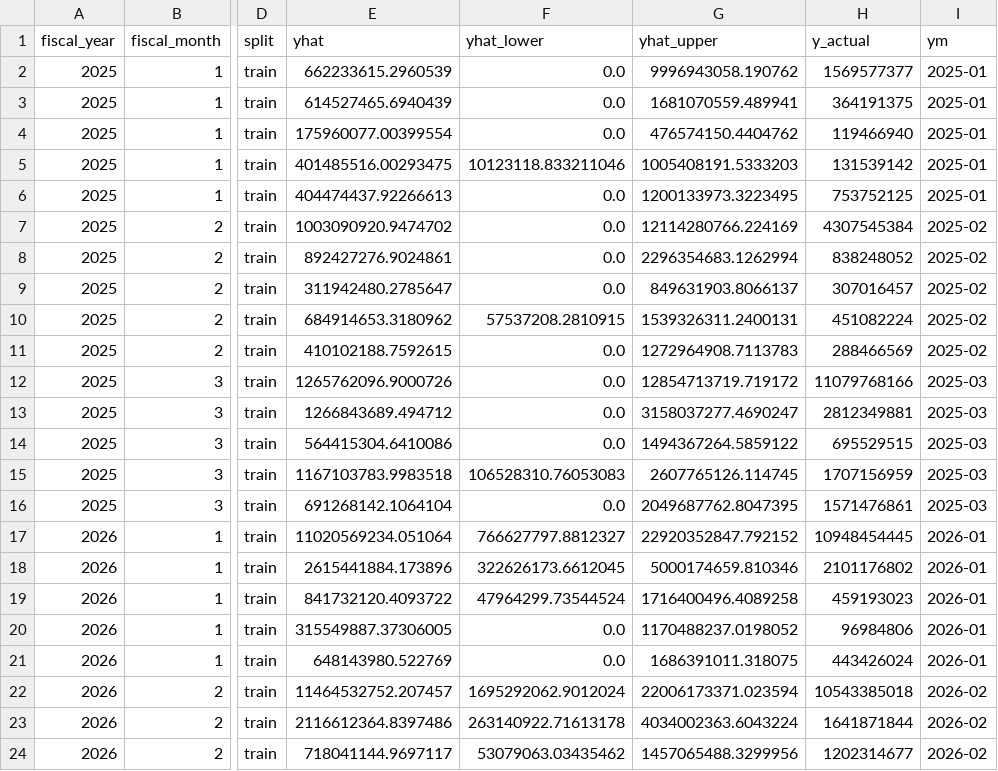
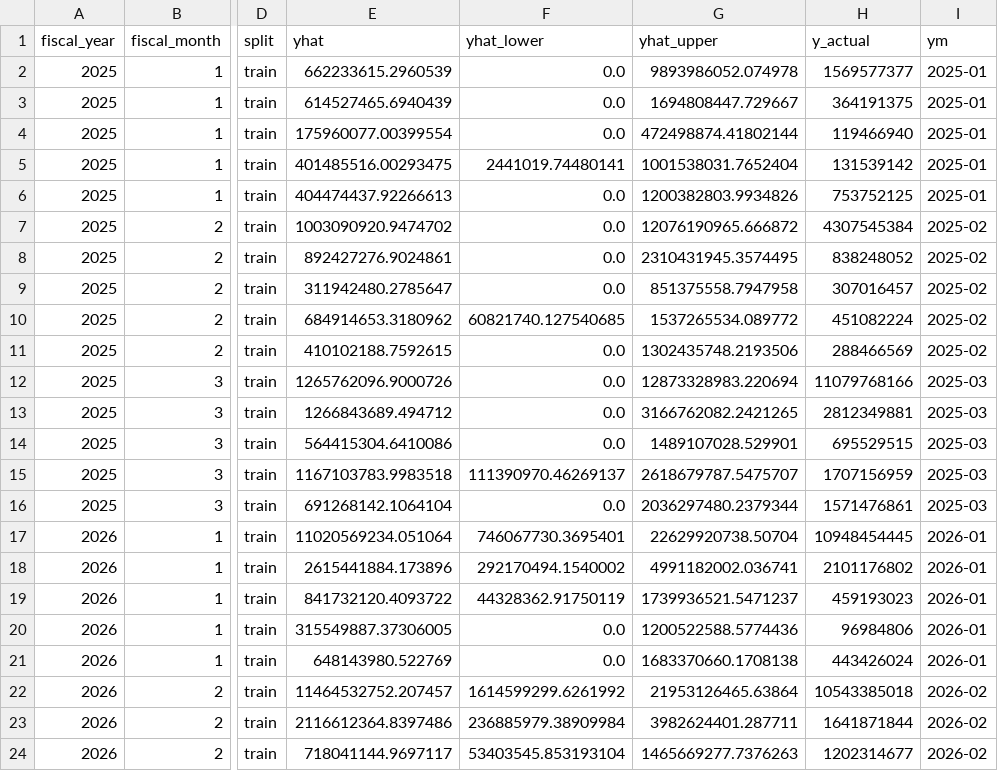
Before and after one commit to trungcandygit/Nh-m-10tr_devided_by_5, a CSV file: tnbike_analytics/output/prediction/revenue_q2_monthly.csv, drawn as a sheet; only a part is shown, gaps mark what is left out; the diff covers the shown part only; the diff names each change by its address in the sheet, - before the commit and + after, or states it on an @@ line.

```diff
--- a/tnbike_analytics/output/prediction/revenue_q2_monthly.csv
+++ b/tnbike_analytics/output/prediction/revenue_q2_monthly.csv
-G2 (yhat_upper): 9996943058.190762
+G2 (yhat_upper): 9893986052.074978
-G3 (yhat_upper): 1681070559.489941
+G3 (yhat_upper): 1694808447.729667
-G4 (yhat_upper): 476574150.4404762
+G4 (yhat_upper): 472498874.41802144
-F5 (yhat_lower): 10123118.833211046
+F5 (yhat_lower): 2441019.74480141
-G5 (yhat_upper): 1005408191.5333203
+G5 (yhat_upper): 1001538031.7652404
-G6 (yhat_upper): 1200133973.3223495
+G6 (yhat_upper): 1200382803.9934826
-G7 (yhat_upper): 12114280766.224169
+G7 (yhat_upper): 12076190965.666872
-G8 (yhat_upper): 2296354683.1262994
+G8 (yhat_upper): 2310431945.3574495
-G9 (yhat_upper): 849631903.8066137
+G9 (yhat_upper): 851375558.7947958
-F10 (yhat_lower): 57537208.2810915
+F10 (yhat_lower): 60821740.127540685
-G10 (yhat_upper): 1539326311.2400131
+G10 (yhat_upper): 1537265534.089772
-G11 (yhat_upper): 1272964908.7113783
+G11 (yhat_upper): 1302435748.2193506
-G12 (yhat_upper): 12854713719.719172
+G12 (yhat_upper): 12873328983.220694
-G13 (yhat_upper): 3158037277.4690247
+G13 (yhat_upper): 3166762082.2421265
-G14 (yhat_upper): 1494367264.5859122
+G14 (yhat_upper): 1489107028.529901
-F15 (yhat_lower): 106528310.76053083
+F15 (yhat_lower): 111390970.46269137
-G15 (yhat_upper): 2607765126.114745
+G15 (yhat_upper): 2618679787.5475707
-G16 (yhat_upper): 2049687762.8047395
+G16 (yhat_upper): 2036297480.2379344
-F17 (yhat_lower): 766627797.8812327
+F17 (yhat_lower): 746067730.3695401
-G17 (yhat_upper): 22920352847.792152
+G17 (yhat_upper): 22629920738.50704
-F18 (yhat_lower): 322626173.6612045
+F18 (yhat_lower): 292170494.1540002
-G18 (yhat_upper): 5000174659.810346
+G18 (yhat_upper): 4991182002.036741
-F19 (yhat_lower): 47964299.73544524
+F19 (yhat_lower): 44328362.91750119
-G19 (yhat_upper): 1716400496.4089258
+G19 (yhat_upper): 1739936521.5471237
-G20 (yhat_upper): 1170488237.0198052
+G20 (yhat_upper): 1200522588.5774436
-G21 (yhat_upper): 1686391011.318075
+G21 (yhat_upper): 1683370660.1708138
-F22 (yhat_lower): 1695292062.9012024
+F22 (yhat_lower): 1614599299.6261992
-G22 (yhat_upper): 22006173371.023594
+G22 (yhat_upper): 21953126465.63864
-F23 (yhat_lower): 263140922.71613178
+F23 (yhat_lower): 236885979.38909984
-G23 (yhat_upper): 4034002363.6043224
+G23 (yhat_upper): 3982624401.287711
-F24 (yhat_lower): 53079063.03435462
+F24 (yhat_lower): 53403545.853193104
-G24 (yhat_upper): 1457065488.3299956
+G24 (yhat_upper): 1465669277.7376263
```
Also changed, not shown: 46 edited cells elsewhere in this file, tnbike_analytics/output/prediction/color_q2.csv, tnbike_analytics/output/prediction/dealer_churn.csv, 8 other files.
